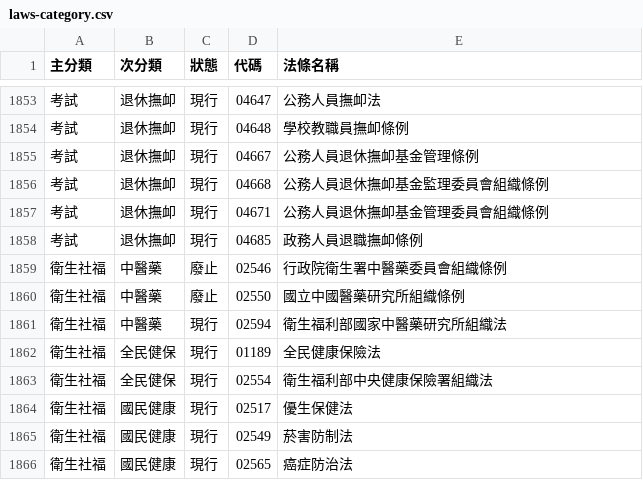
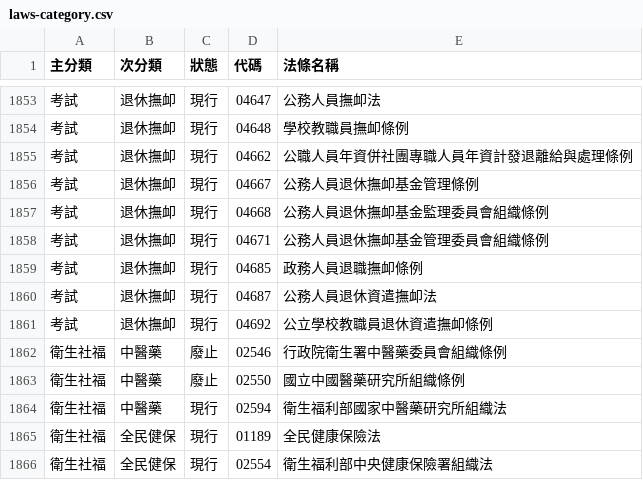
Before and after one commit to ronnywang/twlaw, a CSV file: laws-category.csv, drawn as a sheet; only a part is shown, gaps mark what is left out; the shorter side is filled out with more unchanged rows.

```diff
--- a/laws-category.csv
+++ b/laws-category.csv
@@ -1854,2 +1854,3 @@
 考試,退休撫卹,現行,04648,學校教職員撫卹條例
+考試,退休撫卹,現行,04662,公職人員年資併社團專職人員年資計發退離給與處理條例
 考試,退休撫卹,現行,04667,公務人員退休撫卹基金管理條例
@@ -1858,2 +1859,4 @@
 考試,退休撫卹,現行,04685,政務人員退職撫卹條例
+考試,退休撫卹,現行,04687,公務人員退休資遣撫卹法
+考試,退休撫卹,現行,04692,公立學校教職員退休資遣撫卹條例
 衛生社福,中醫藥,廢止,02546,行政院衛生署中醫藥委員會組織條例
```
Also changed, not shown: laws-versions.csv, laws.csv.
